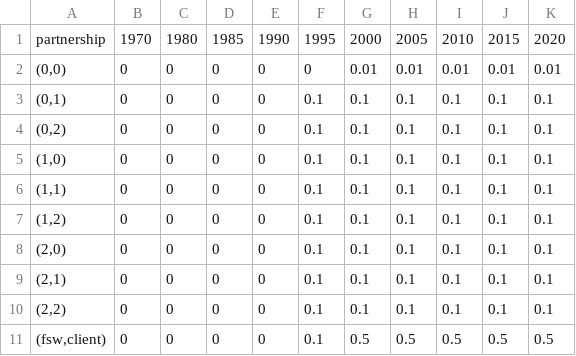
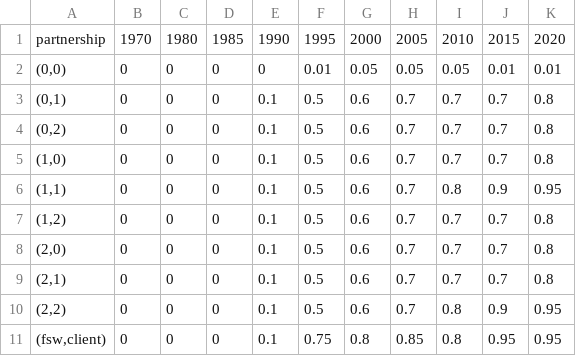
Before and after one commit to starsimhub/hiv_zambia, a CSV file: data/condom_use.csv, drawn as a sheet; removed rows and columns are numbered as before the commit, all else as after; the diff names each change by its address in the sheet, - before the commit and + after, or states it on an @@ line.

```diff
--- a/data/condom_use.csv
+++ b/data/condom_use.csv
-column E, rows 1-11: 1990 | 0 | 0 | 0 | 0 | 0 | 0 | 0 | 0 | 0 | 0
+column F, rows 1-11: 1995 | 0.01 | 0.5 | 0.5 | 0.5 | 0.5 | 0.5 | 0.5 | 0.5 | 0.5 | 0.75
-E1: 1995
+E1: 1990
-G2: 0.01
+G2: 0.05
-H2: 0.01
+H2: 0.05
-I2: 0.01
+I2: 0.05
-G3:G10: 0.1
+G3:G10: 0.6
-H3:H10: 0.1
+H3:H10: 0.7
-I3:I5: 0.1
+I3:I5: 0.7
-J3:J5: 0.1
+J3:J5: 0.7
-K3:K5: 0.1
+K3:K5: 0.8
-I6: 0.1
+I6: 0.8
-J6: 0.1
+J6: 0.9
-K6: 0.1
+K6: 0.95
-I7:I9: 0.1
+I7:I9: 0.7
-J7:J9: 0.1
+J7:J9: 0.7
-K7:K9: 0.1
+K7:K9: 0.8
-I10: 0.1
+I10: 0.8
-J10: 0.1
+J10: 0.9
-K10: 0.1
+K10: 0.95
-G11: 0.5
+G11: 0.8
-H11: 0.5
+H11: 0.85
-I11: 0.5
+I11: 0.8
-J11: 0.5
+J11: 0.95
-K11: 0.5
+K11: 0.95
```
Also changed, not shown: 6 other files.
